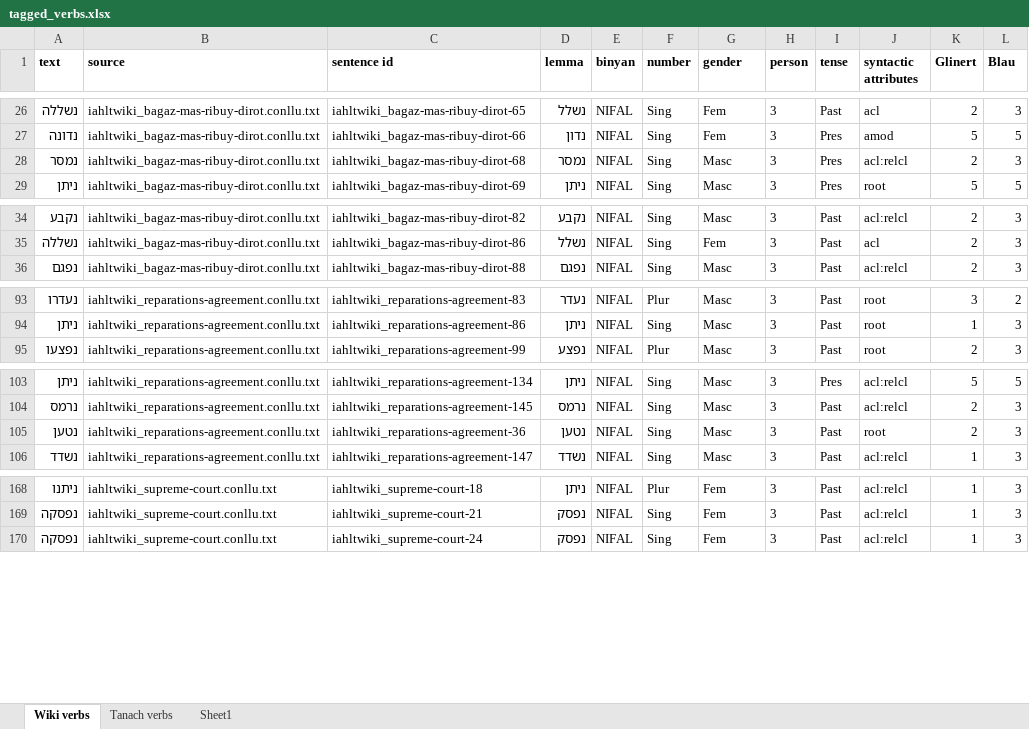
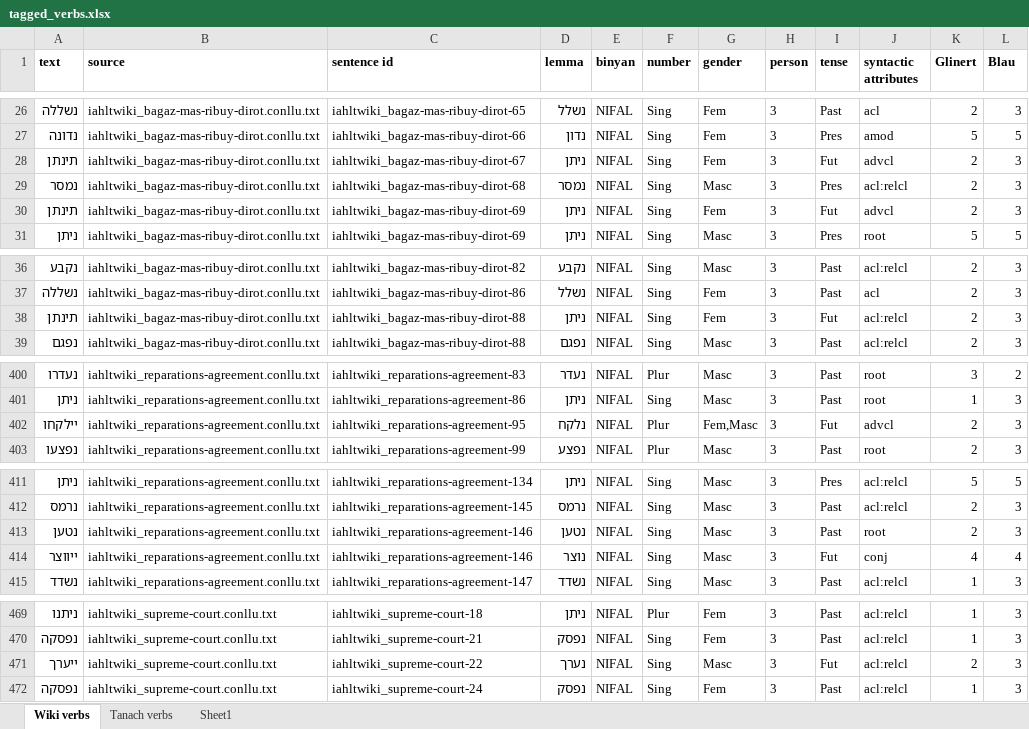
Before and after one commit to omermizrahi1/NLP_proj, an Excel workbook: tagged_verbs.xlsx, sheet Wiki verbs, drawn as a sheet; only a part is shown, gaps mark what is left out; values as stored, in another font and other column widths than the file's, no borders; addresses are those after the commit; the diff covers the shown part only; the diff names each change by its address in the sheet, - before the commit and + after, or states it on an @@ line.

```diff
--- a/tagged_verbs.xlsx (sheet Wiki verbs)
+++ b/tagged_verbs.xlsx (sheet Wiki verbs)
+row 28: תינתן | iahltwiki_bagaz-mas-ribuy-dirot.conllu.txt | iahltwiki_bagaz-mas-ribuy-dirot-67 | ניתן | NIFAL | Sing | Fem | 3 | Fut | advcl | 2 | 3
+row 30: תינתן | iahltwiki_bagaz-mas-ribuy-dirot.conllu.txt | iahltwiki_bagaz-mas-ribuy-dirot-69 | ניתן | NIFAL | Sing | Fem | 3 | Fut | advcl | 2 | 3
+row 38: תינתן | iahltwiki_bagaz-mas-ribuy-dirot.conllu.txt | iahltwiki_bagaz-mas-ribuy-dirot-88 | ניתן | NIFAL | Sing | Fem | 3 | Fut | acl:relcl | 2 | 3
+row 402: יילקחו | iahltwiki_reparations-agreement.conllu.txt | iahltwiki_reparations-agreement-95 | נלקח | NIFAL | Plur | Fem,Masc | 3 | Fut | advcl | 2 | 3
-C413 (sentence id): iahltwiki_reparations-agreement-36
+C413 (sentence id): iahltwiki_reparations-agreement-146
+row 414: ייווצר | iahltwiki_reparations-agreement.conllu.txt | iahltwiki_reparations-agreement-146 | נוצר | NIFAL | Sing | Masc | 3 | Fut | conj | 4 | 4
+row 471: ייערך | iahltwiki_supreme-court.conllu.txt | iahltwiki_supreme-court-22 | נערך | NIFAL | Sing | Masc | 3 | Fut | acl:relcl | 2 | 3
```
Also changed, not shown: 33 added rows, 18 removed rows, 286 moved rows and 21 edited cells elsewhere in this sheet, merged.xlsx, merged_blau.xlsx, 13 other files.
